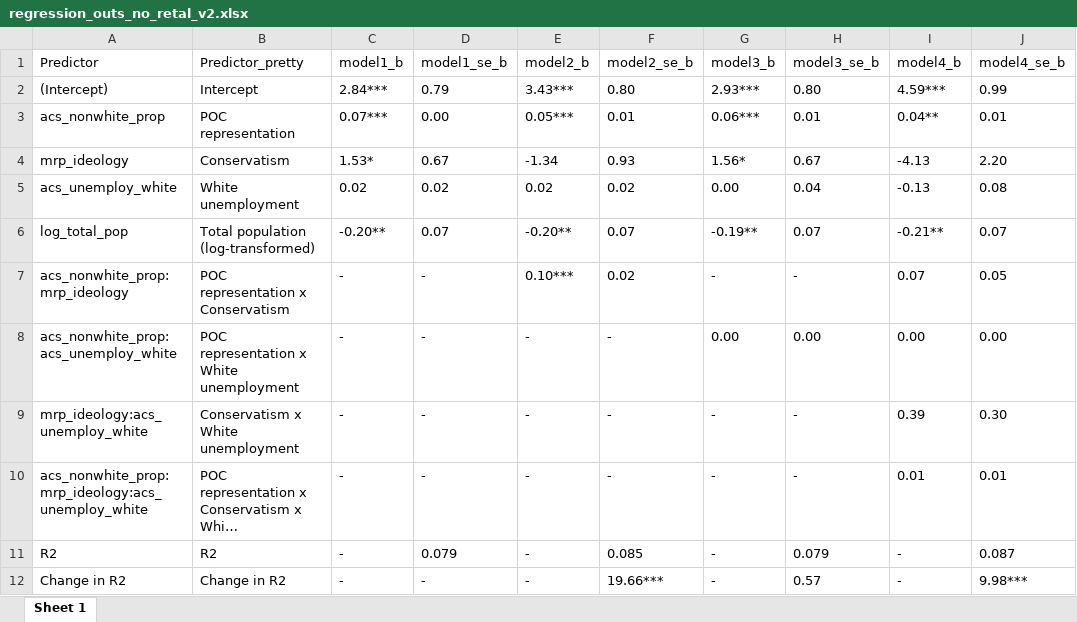
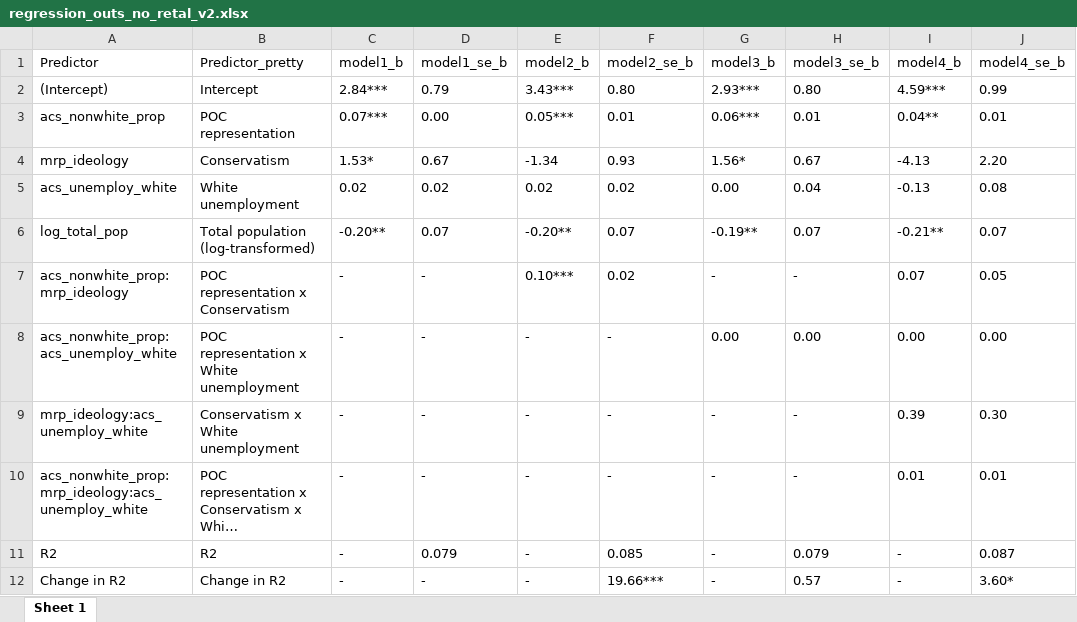
Before and after one commit to silverer/county-discrim, an Excel workbook: outputs/regression_outs_no_retal_v2.xlsx, sheet Sheet 1, drawn as a sheet; long unchanged cells end in …; values as stored, in another font and other column widths than the file's, no borders; the diff names each change by its address in the sheet, - before the commit and + after, or states it on an @@ line.

Commit message:
Update outputs to fix minor issues

```diff
--- a/outputs/regression_outs_no_retal_v2.xlsx (sheet Sheet 1)
+++ b/outputs/regression_outs_no_retal_v2.xlsx (sheet Sheet 1)
-J12 (model4_se_b): 9.98***
+J12 (model4_se_b): 3.60*
```
Also changed, not shown: outputs/fmtd_regression_outs_no_retal_v2.xlsx, 3 other files.
